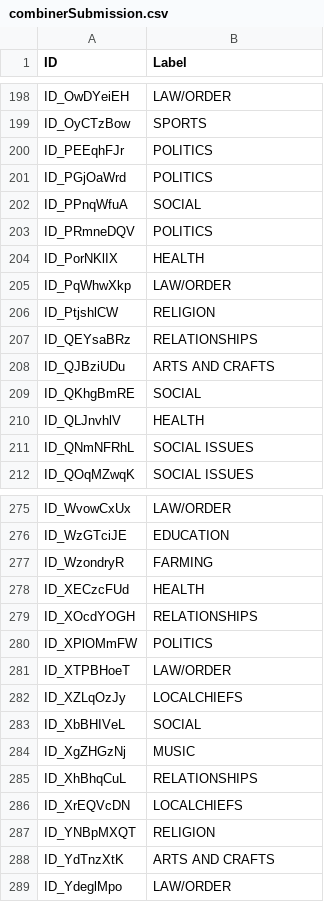
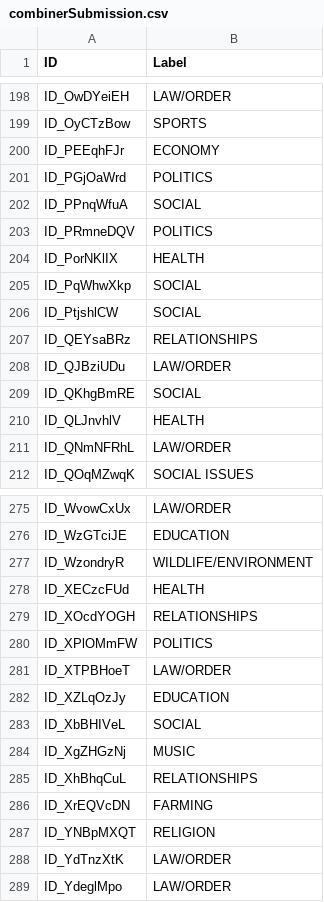
Before and after one commit to nicholaszotalis/505Project, a CSV file: combinerSubmission.csv, drawn as a sheet; only a part is shown, gaps mark what is left out; the diff covers the shown part only.

```diff
--- a/combinerSubmission.csv
+++ b/combinerSubmission.csv
@@ -199,3 +199,3 @@ ID_OwDYeiEH,LAW/ORDER
 ID_OyCTzBow,SPORTS
-ID_PEEqhFJr,POLITICS
+ID_PEEqhFJr,ECONOMY
 ID_PGjOaWrd,POLITICS
@@ -204,9 +204,9 @@ ID_PRmneDQV,POLITICS
 ID_PorNKlIX,HEALTH
-ID_PqWhwXkp,LAW/ORDER
-ID_PtjshlCW,RELIGION
+ID_PqWhwXkp,SOCIAL
+ID_PtjshlCW,SOCIAL
 ID_QEYsaBRz,RELATIONSHIPS
-ID_QJBziUDu,ARTS AND CRAFTS
+ID_QJBziUDu,LAW/ORDER
 ID_QKhgBmRE,SOCIAL
 ID_QLJnvhlV,HEALTH
-ID_QNmNFRhL,SOCIAL ISSUES
+ID_QNmNFRhL,LAW/ORDER
 ID_QOqMZwqK,SOCIAL ISSUES
@@ -276,3 +276,3 @@ ID_WvowCxUx,LAW/ORDER
 ID_WzGTciJE,EDUCATION
-ID_WzondryR,FARMING
+ID_WzondryR,WILDLIFE/ENVIRONMENT
 ID_XECzcFUd,HEALTH
@@ -281,3 +281,3 @@ ID_XPlOMmFW,POLITICS
 ID_XTPBHoeT,LAW/ORDER
-ID_XZLqOzJy,LOCALCHIEFS
+ID_XZLqOzJy,EDUCATION
 ID_XbBHIVeL,SOCIAL
@@ -285,5 +285,5 @@ ID_XgZHGzNj,MUSIC
 ID_XhBhqCuL,RELATIONSHIPS
-ID_XrEQVcDN,LOCALCHIEFS
+ID_XrEQVcDN,FARMING
 ID_YNBpMXQT,RELIGION
-ID_YdTnzXtK,ARTS AND CRAFTS
+ID_YdTnzXtK,LAW/ORDER
 ID_YdeglMpo,LAW/ORDER
```
Also changed, not shown: 76 edited cells elsewhere in this file, 1 other file.
